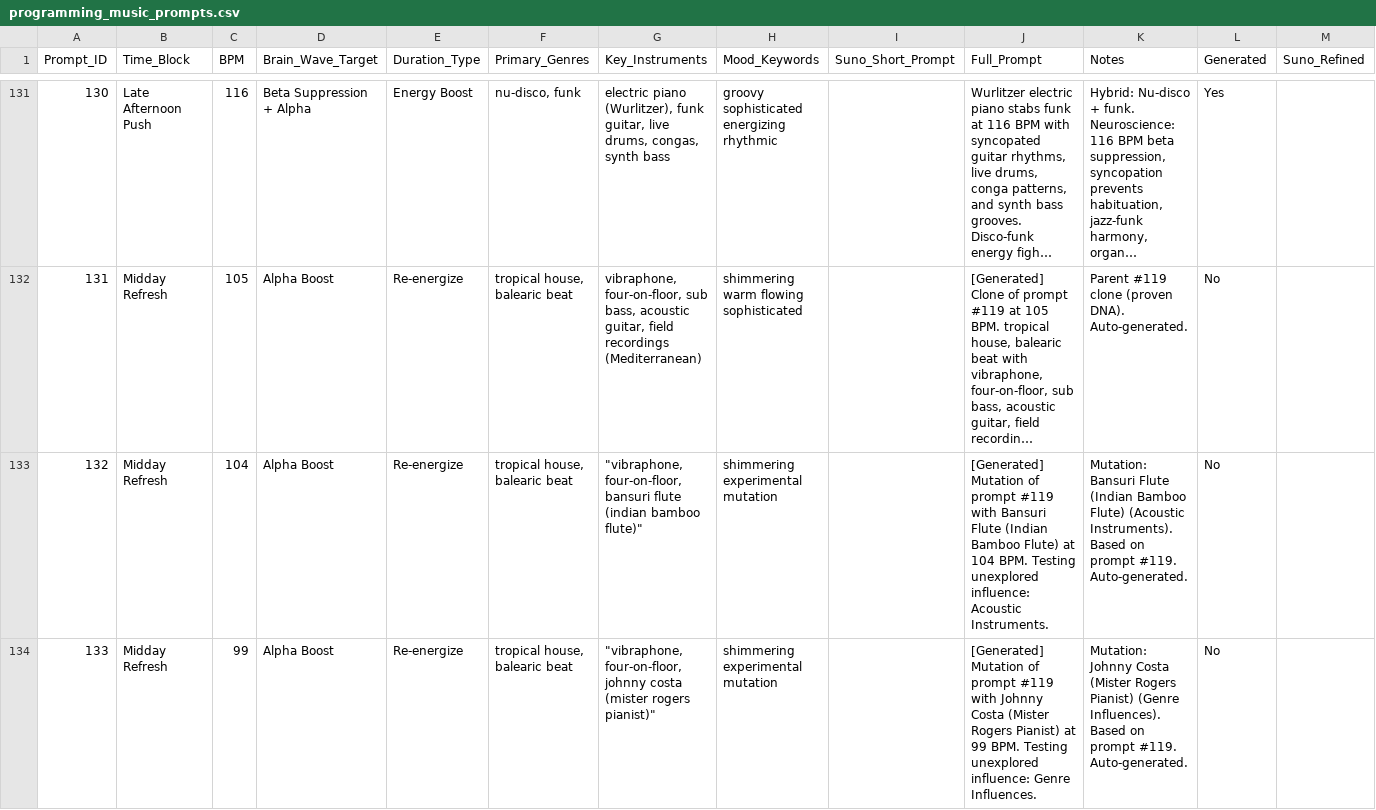
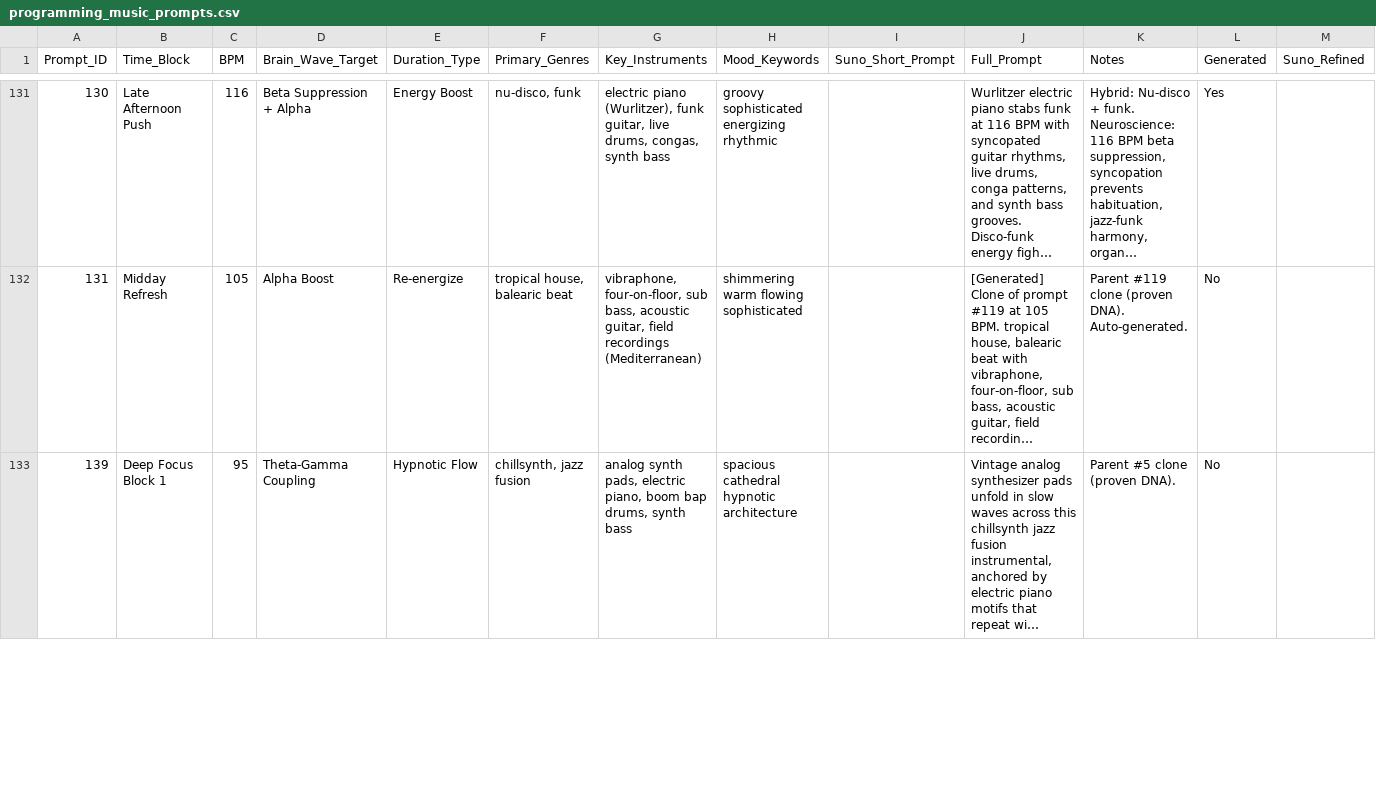
Before and after one commit to mrothroc/programming-music-prompts, a CSV file: programming_music_prompts.csv, drawn as a sheet; only a part is shown, gaps mark what is left out; the shorter side is filled out with more unchanged rows; long unchanged cells end in …; rows hold the shown columns only; the diff covers the shown part only; the diff names each change by its address in the sheet, - before the commit and + after, or states it on an @@ line.

Commit message:
fix: delete corrupted prompts 132-138
Removed 7 prompts (132-138) that had corrupt/incomplete Full_Prompt descriptions from the automated generation test runs.

Library now has 136 prompts with proper Full_Prompt descriptions.
Latest prompts are #139-143 (Deep Focus Block 1) with correct format.

```diff
--- a/programming_music_prompts.csv
+++ b/programming_music_prompts.csv
-row 133: 132 | Midday Refresh | 104 | Alpha Boost | Re-energize | tropical house, balearic beat | "vibraphone, four-on-floor, bansuri flute (indian bamboo flute)" | shimmering experimental mutation |  | [Generated] Mutation of prompt #119 with Bansuri Flute (Indian Bamboo Flute) at 104 BPM. Testing unexplored influence: Acoustic Instruments. | Mutation: Bansuri Flute (Indian Bamboo Flute) (Acoustic Instruments). Based on prompt #119. Auto-generated. | No
-row 134: 133 | Midday Refresh | 99 | Alpha Boost | Re-energize | tropical house, balearic beat | "vibraphone, four-on-floor, johnny costa (mister rogers pianist)" | shimmering experimental mutation |  | [Generated] Mutation of prompt #119 with Johnny Costa (Mister Rogers Pianist) at 99 BPM. Testing unexplored influence: Genre Influences. | Mutation: Johnny Costa (Mister Rogers Pianist) (Genre Influences). Based on prompt #119. Auto-generated. | No
```
Also changed, not shown: 5 removed rows elsewhere in this file.
